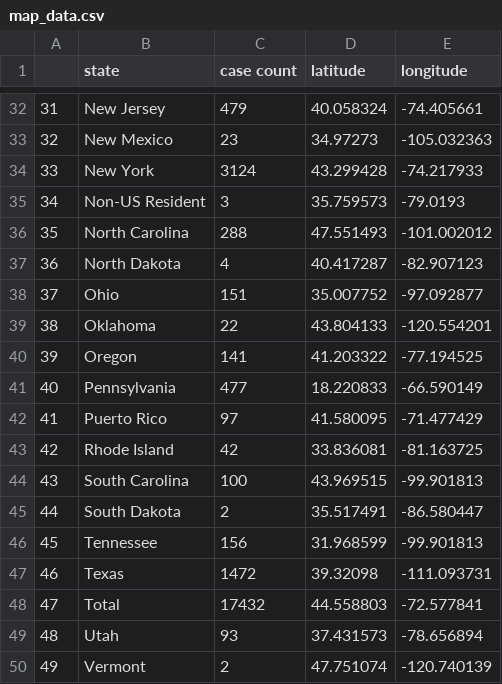
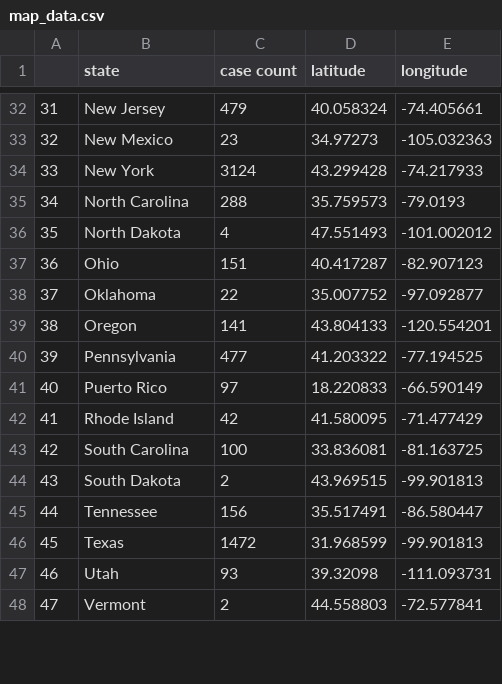
Before and after one commit to slp22/data-engineering-project, a CSV file: map_data.csv, drawn as a sheet; only a part is shown, gaps mark what is left out; removed rows and columns are numbered as before the commit, all else as after; the diff covers the shown part only; the diff names each change by its address in the sheet, - before the commit and + after, or states it on an @@ line.

```diff
--- a/map_data.csv
+++ b/map_data.csv
-row 35: 34 | Non-US Resident | 3 | 35.759573 | -79.0193
@@ column A renumbered from row 35 down @@
-D35 (latitude): 47.551493
+D35 (latitude): 35.759573
-E35 (longitude): -101.002012
+E35 (longitude): -79.0193
-D36 (latitude): 40.417287
+D36 (latitude): 47.551493
-E36 (longitude): -82.907123
+E36 (longitude): -101.002012
-D37 (latitude): 35.007752
+D37 (latitude): 40.417287
-E37 (longitude): -97.092877
+E37 (longitude): -82.907123
-D38 (latitude): 43.804133
+D38 (latitude): 35.007752
-E38 (longitude): -120.554201
+E38 (longitude): -97.092877
-D39 (latitude): 41.203322
+D39 (latitude): 43.804133
-E39 (longitude): -77.194525
+E39 (longitude): -120.554201
-D40 (latitude): 18.220833
+D40 (latitude): 41.203322
-E40 (longitude): -66.590149
+E40 (longitude): -77.194525
-D41 (latitude): 41.580095
+D41 (latitude): 18.220833
-E41 (longitude): -71.477429
+E41 (longitude): -66.590149
-D42 (latitude): 33.836081
+D42 (latitude): 41.580095
-E42 (longitude): -81.163725
+E42 (longitude): -71.477429
-D43 (latitude): 43.969515
+D43 (latitude): 33.836081
-E43 (longitude): -99.901813
+E43 (longitude): -81.163725
-D44 (latitude): 35.517491
+D44 (latitude): 43.969515
-E44 (longitude): -86.580447
+E44 (longitude): -99.901813
-D45 (latitude): 31.968599
+D45 (latitude): 35.517491
-E45 (longitude): -99.901813
+E45 (longitude): -86.580447
-D46 (latitude): 39.32098
+D46 (latitude): 31.968599
-E46 (longitude): -111.093731
+E46 (longitude): -99.901813
-row 48: 47 | Total | 17432 | 44.558803 | -72.577841
-D47 (latitude): 37.431573
+D47 (latitude): 39.32098
-E47 (longitude): -78.656894
+E47 (longitude): -111.093731
-D48 (latitude): 47.751074
+D48 (latitude): 44.558803
-E48 (longitude): -120.740139
+E48 (longitude): -72.577841
```
Also changed, not shown: 10 edited cells elsewhere in this file, 1 other file.
